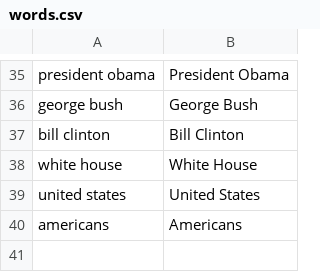
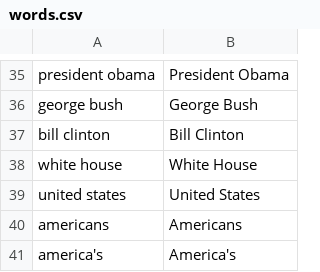
Before and after one commit to OpenNewsLabs/c-span_opened_captions_server, a CSV file: words.csv, drawn as a sheet; only a part is shown, gaps mark what is left out.

Commit message:
Update words.csv

```diff
--- a/words.csv
+++ b/words.csv
@@ -40 +40,2 @@ united states,United States
 americans,Americans
+america's,America's
```
